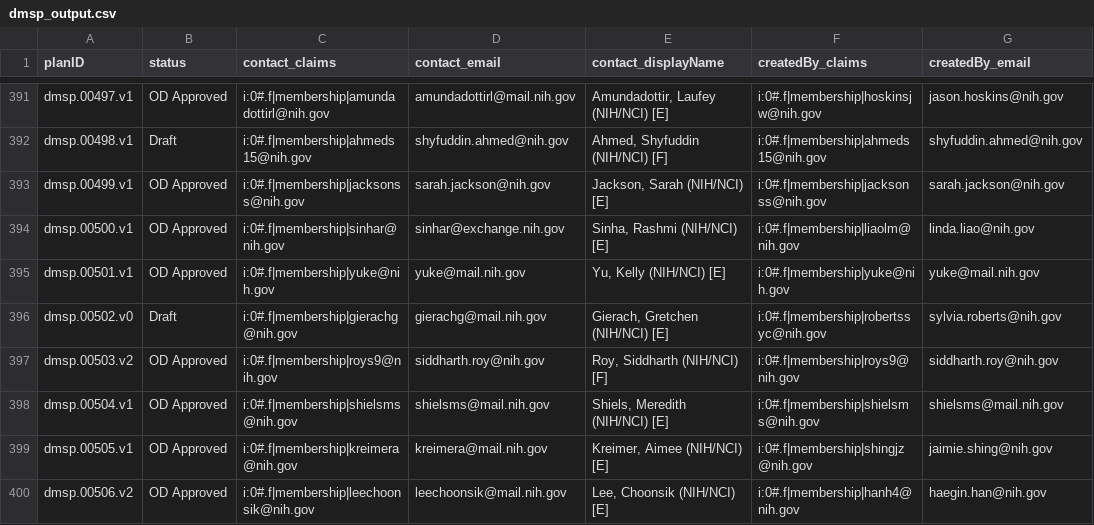
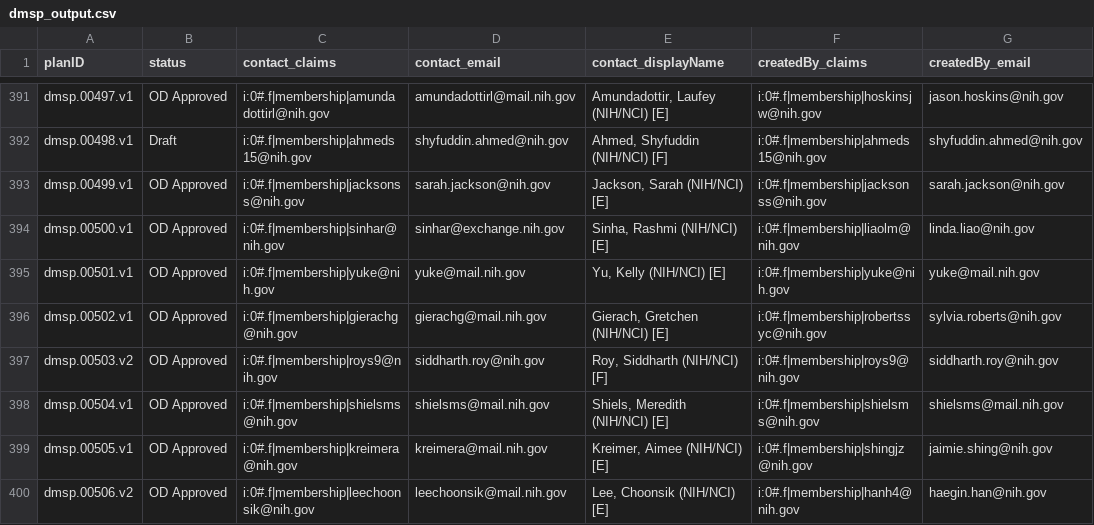
Before and after one commit to episphere/dataplatform, a CSV file: imports/dmsp_output.csv, drawn as a sheet; only a part is shown, gaps mark what is left out; the diff names each change by its address in the sheet, - before the commit and + after, or states it on an @@ line.

Commit message:
Update dmsp_output.csv

```diff
--- a/imports/dmsp_output.csv
+++ b/imports/dmsp_output.csv
-A396 (planID): dmsp.00502.v0
+A396 (planID): dmsp.00502.v1
-B396 (status): Draft
+B396 (status): OD Approved
```
